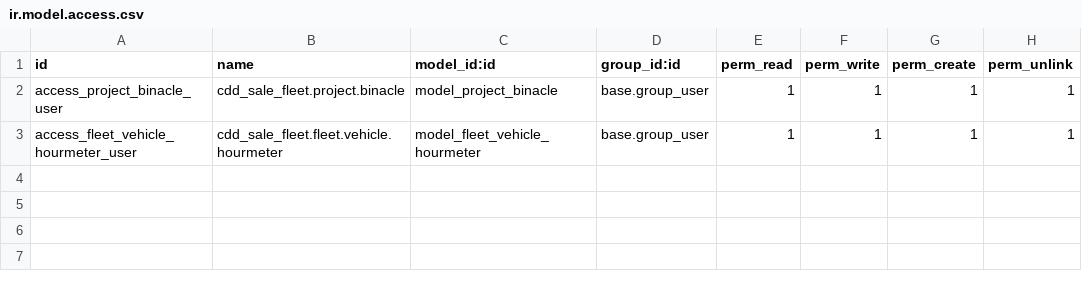
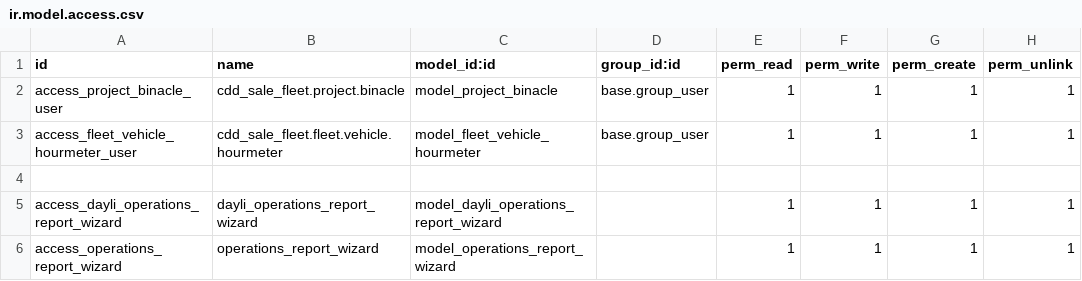
Before and after one commit to mr-contreras/cddmovimiento, a CSV file: cdd_sale_fleet/security/ir.model.access.csv, drawn as a sheet.

Commit message:
[IMP] new features module cdd_sale_fleet

```diff
--- a/cdd_sale_fleet/security/ir.model.access.csv
+++ b/cdd_sale_fleet/security/ir.model.access.csv
@@ -3 +3,4 @@ access_project_binacle_user,cdd_sale_fleet.project.binacle,model_project_binacle
 access_fleet_vehicle_hourmeter_user,cdd_sale_fleet.fleet.vehicle.hourmeter,model_fleet_vehicle_hourmeter,base.group_user,1,1,1,1
+
+access_dayli_operations_report_wizard,dayli_operations_report_wizard,model_dayli_operations_report_wizard,,1,1,1,1
+access_operations_report_wizard,operations_report_wizard,model_operations_report_wizard,,1,1,1,1
```
Also changed, not shown: 12 other files.
